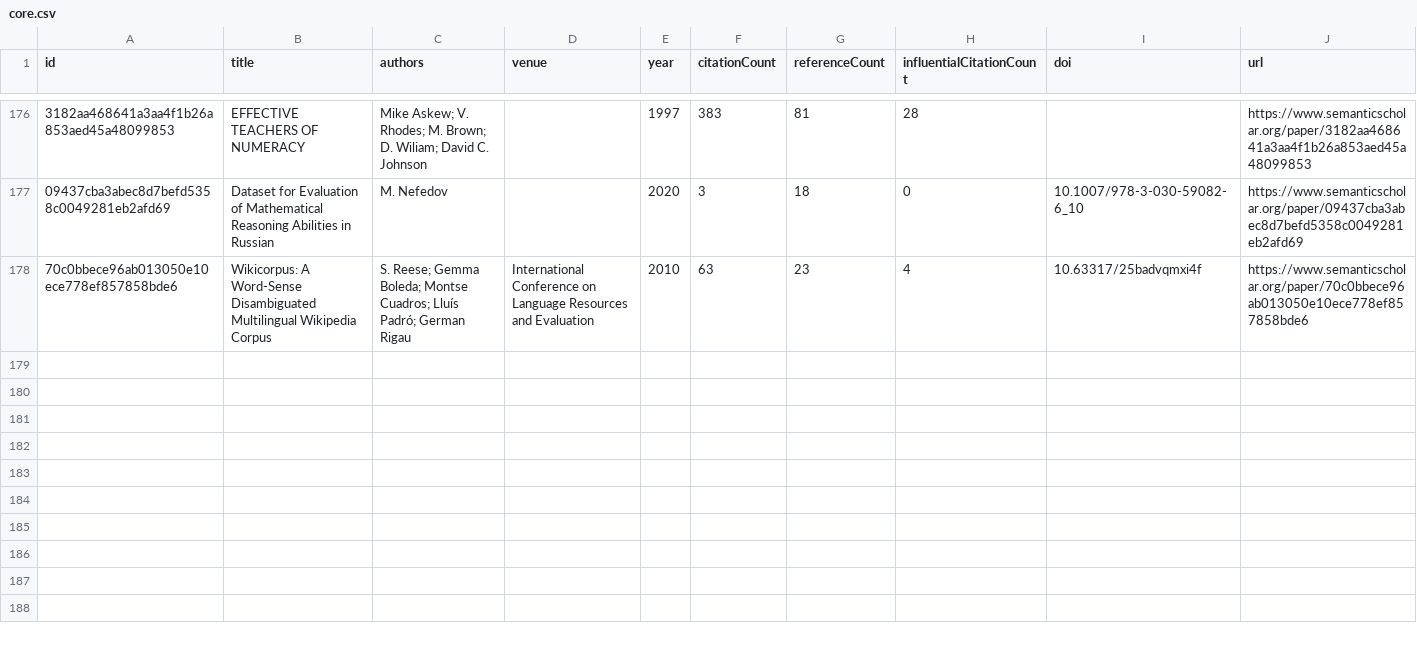
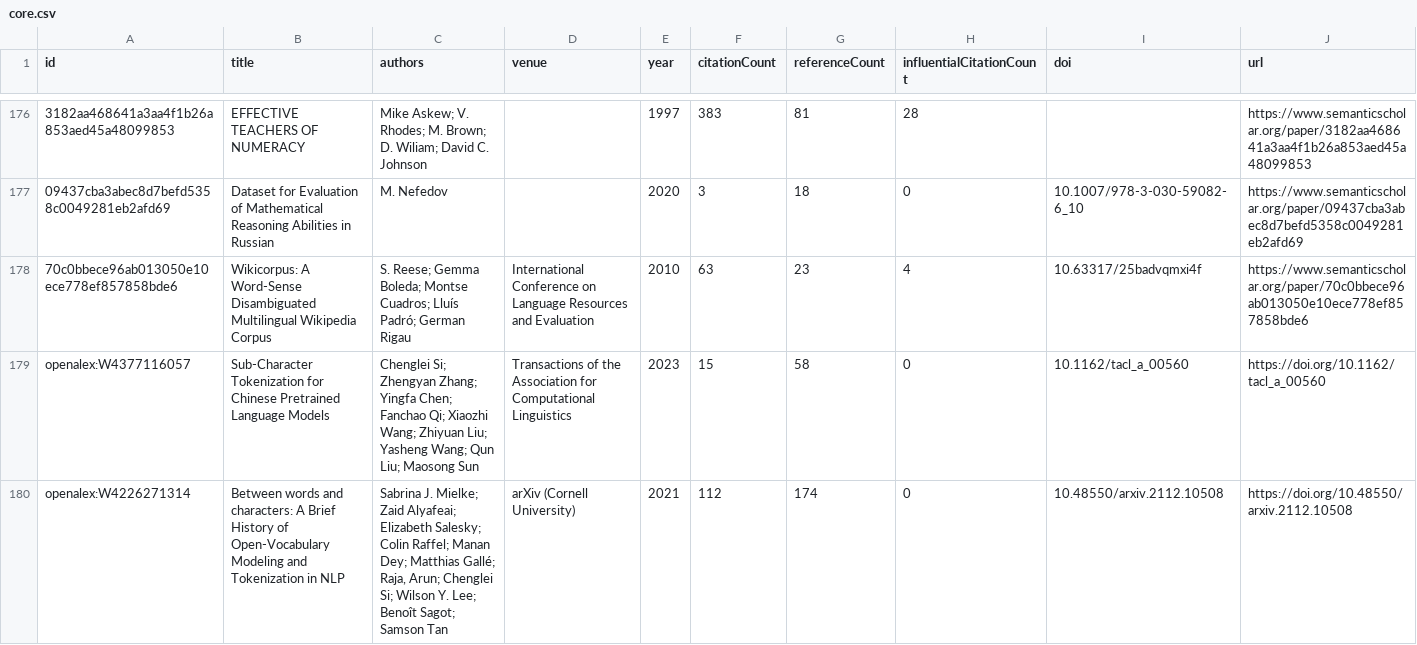
Before and after one commit to avijit-thawani/thesis-bibliography, a CSV file: data/core.csv, drawn as a sheet; only a part is shown, gaps mark what is left out; the diff covers the shown part only; the diff names each change by its address in the sheet, - before the commit and + after, or states it on an @@ line.

```diff
--- a/data/core.csv
+++ b/data/core.csv
+row 179: openalex:W4377116057 | Sub-Character Tokenization for Chinese Pretrained Language Models | Chenglei Si; Zhengyan Zhang; Yingfa Chen; Fanchao Qi; Xiaozhi Wang; Zhiyuan Liu; Yasheng Wang; Qun Liu; Maosong Sun | Transactions of the Association for Computational Linguistics | 2023 | 15 | 58 | 0 | 10.1162/tacl_a_00560 | https://doi.org/10.1162/tacl_a_00560
+row 180: openalex:W4226271314 | Between words and characters: A Brief History of Open-Vocabulary Modeling and Tokenization in NLP | Sabrina J. Mielke; Zaid Alyafeai; Elizabeth Salesky; Colin Raffel; Manan Dey; Matthias Gallé; Raja, Arun; Chenglei Si; Wilson Y. Lee; Benoît Sagot; Samson Tan | arXiv (Cornell University) | 2021 | 112 | 174 | 0 | 10.48550/arxiv.2112.10508 | https://doi.org/10.48550/arxiv.2112.10508
```
Also changed, not shown: 3 added rows elsewhere in this file, 12 other files.
